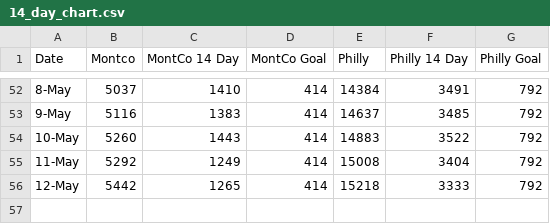
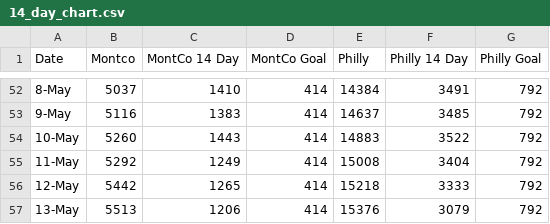
Before and after one commit to david-miron/covid-website, a CSV file: data/14_day_chart.csv, drawn as a sheet; only a part is shown, gaps mark what is left out.

```diff
--- a/data/14_day_chart.csv
+++ b/data/14_day_chart.csv
@@ -56 +56,2 @@
 12-May,5442,1265,414,15218,3333,792
+13-May,5513,1206,414,15376,3079,792
```
Also changed, not shown: data/general_tests_chart.csv, 1 other file.
